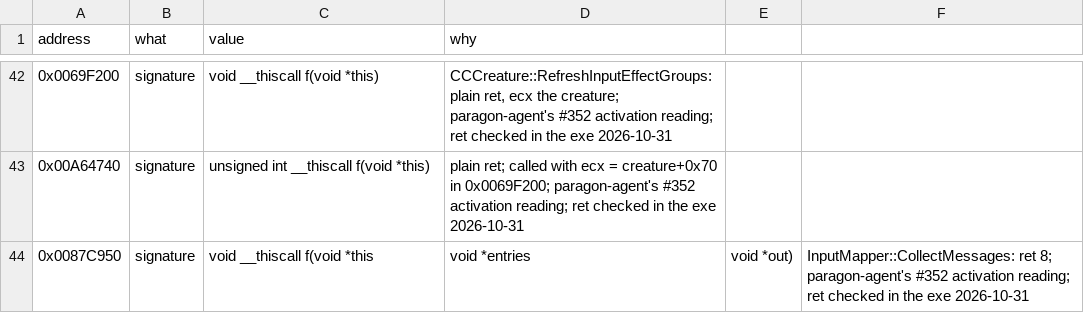
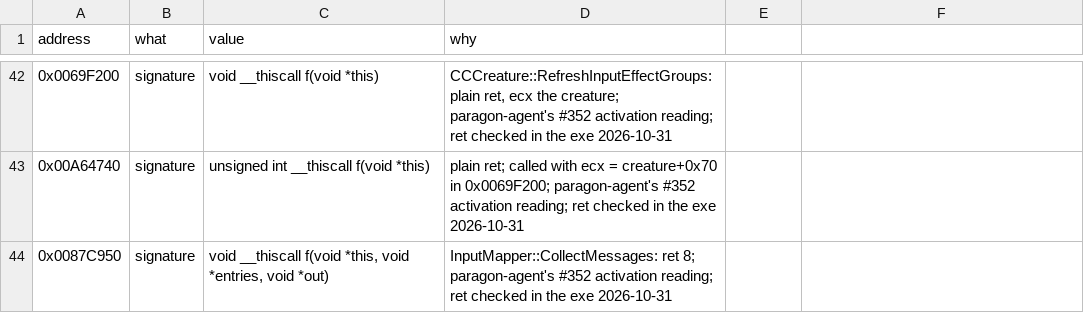
Before and after one commit to Whocares66-Dev/DAOAddressLibrary, a CSV file: data/ghidra_fixes.csv, drawn as a sheet; only a part is shown, gaps mark what is left out; the diff covers the shown part only.

```diff
--- a/data/ghidra_fixes.csv
+++ b/data/ghidra_fixes.csv
@@ -44 +44 @@ address,what,value,why
-0x0087C950,signature,void __thiscall f(void *this, void *entries, void *out),"InputMapper::CollectMessages: ret 8; paragon-agent's #352 activation reading; ret checked in the exe 2026-10-31"
+0x0087C950,signature,"void __thiscall f(void *this, void *entries, void *out)",InputMapper::CollectMessages: ret 8; paragon-agent's #352 activation reading; ret checked in the exe 2026-10-31
```
Also changed, not shown: 30 edited cells elsewhere in this file, 1 other file.
